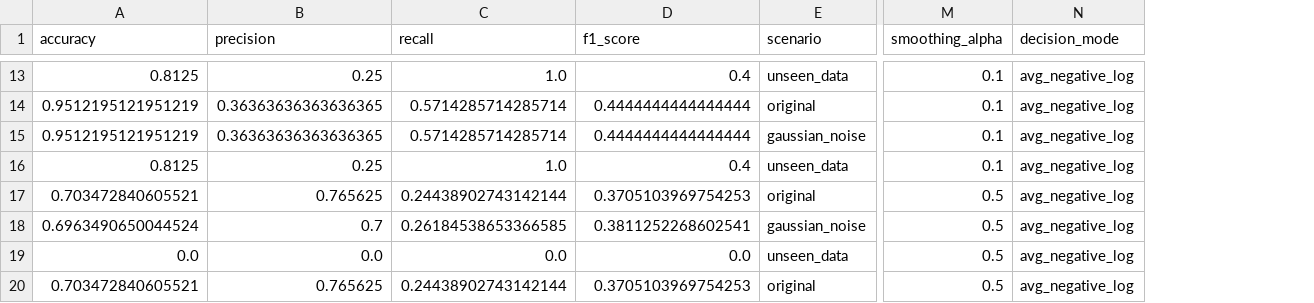
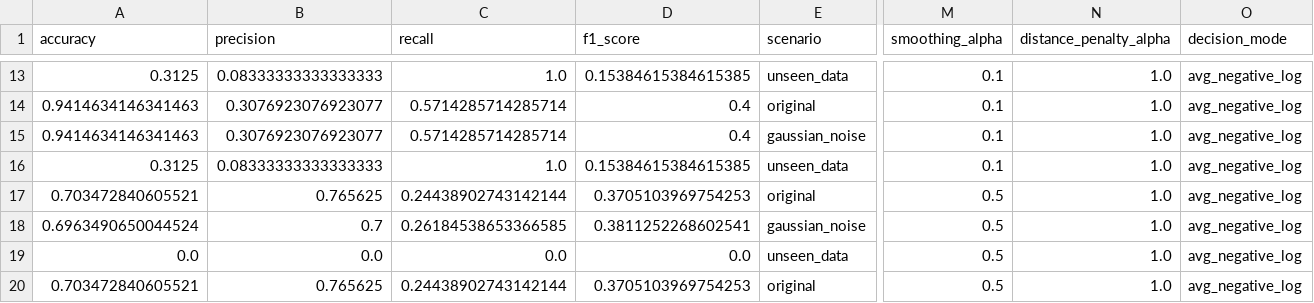
Before and after one commit to tayrubys/TimeSeries-Enhanced, a CSV file: results/outputs/automata_advanced_all_scenarios_metrics.csv, drawn as a sheet; only a part is shown, gaps mark what is left out; the diff covers the shown part only; the diff names each change by its address in the sheet, - before the commit and + after, or states it on an @@ line.

```diff
--- a/results/outputs/automata_advanced_all_scenarios_metrics.csv
+++ b/results/outputs/automata_advanced_all_scenarios_metrics.csv
+column N (distance_penalty_alpha), rows 13-20: all 1.0
-A13 (accuracy): 0.8125
+A13 (accuracy): 0.3125
-B13 (precision): 0.25
+B13 (precision): 0.08333333333333333
-D13 (f1_score): 0.4
+D13 (f1_score): 0.15384615384615385
-A14:A15 (accuracy): 0.9512195121951219
+A14:A15 (accuracy): 0.9414634146341463
-B14:B15 (precision): 0.36363636363636365
+B14:B15 (precision): 0.3076923076923077
-D14:D15 (f1_score): 0.4444444444444444
+D14:D15 (f1_score): 0.4
-A16 (accuracy): 0.8125
+A16 (accuracy): 0.3125
-B16 (precision): 0.25
+B16 (precision): 0.08333333333333333
-D16 (f1_score): 0.4
+D16 (f1_score): 0.15384615384615385
```
Also changed, not shown: 33 edited cells elsewhere in this file, results/outputs/automata_batadal_seed_summary.csv, results/outputs/automata_skab_fold_summary.csv, 4 other files.
